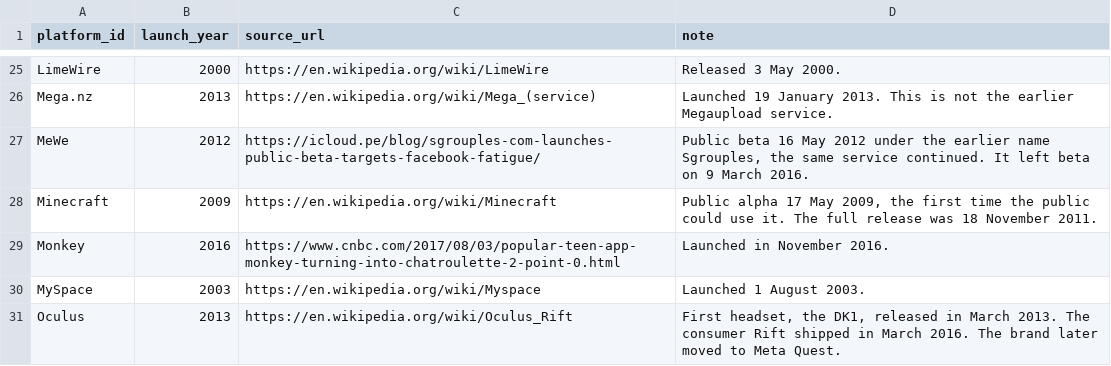
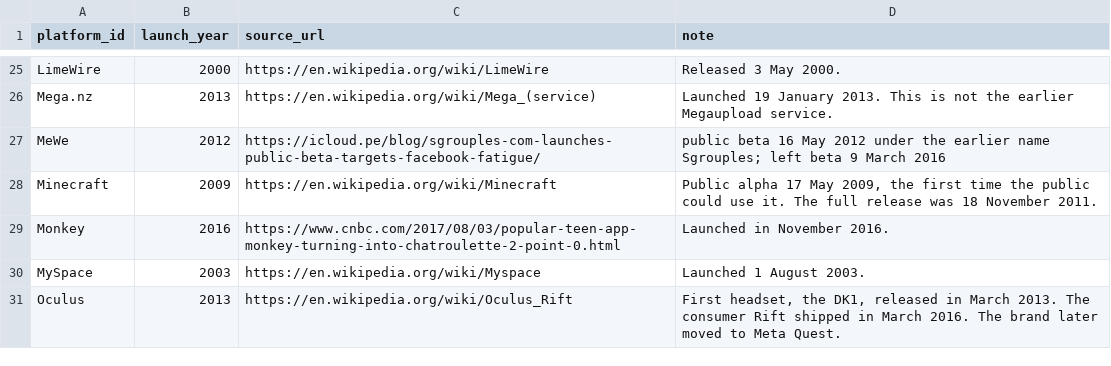
Before and after one commit to mrinaalr/CaseLinker, a CSV file: ontology/platform_affordance_evidence/afh_manifest/config/platform_launch_years.csv, drawn as a sheet; only a part is shown, gaps mark what is left out.

```diff
--- a/ontology/platform_affordance_evidence/afh_manifest/config/platform_launch_years.csv
+++ b/ontology/platform_affordance_evidence/afh_manifest/config/platform_launch_years.csv
@@ -26,3 +26,3 @@ LimeWire,2000,https://en.wikipedia.org/wiki/LimeWire,Released 3 May 2000.
 Mega.nz,2013,https://en.wikipedia.org/wiki/Mega_(service),Launched 19 January 2013. This is not the earlier Megaupload service.
-MeWe,2012,https://icloud.pe/blog/sgrouples-com-launches-public-beta-targets-facebook-fatigue/,"Public beta 16 May 2012 under the earlier name Sgrouples, the same service continued. It left beta on 9 March 2016."
+MeWe,2012,https://icloud.pe/blog/sgrouples-com-launches-public-beta-targets-facebook-fatigue/,"public beta 16 May 2012 under the earlier name Sgrouples; left beta 9 March 2016"
 Minecraft,2009,https://en.wikipedia.org/wiki/Minecraft,"Public alpha 17 May 2009, the first time the public could use it. The full release was 18 November 2011."
```
Also changed, not shown: 17 other files.
